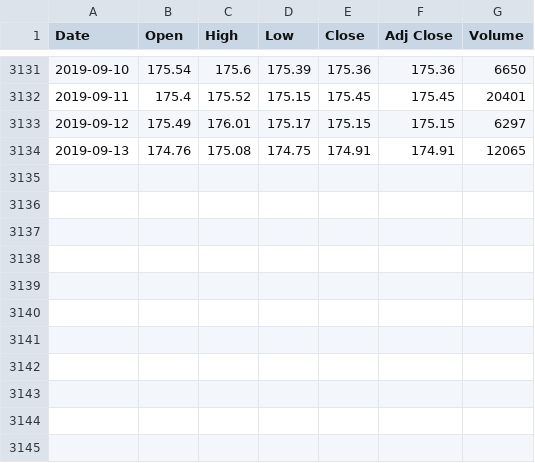
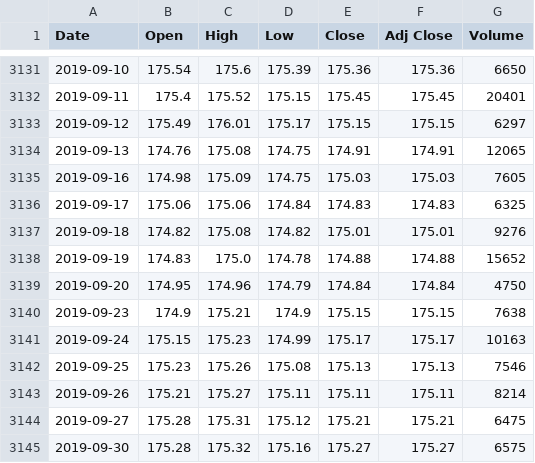
Before and after one commit to sasadangelo/finance, a CSV file: database/quotes/IBGX.MI.csv, drawn as a sheet; only a part is shown, gaps mark what is left out.

Commit message:
Update quotes

```diff
--- a/database/quotes/IBGX.MI.csv
+++ b/database/quotes/IBGX.MI.csv
@@ -3134 +3134,12 @@ Date,Open,High,Low,Close,Adj Close,Volume
 2019-09-13,174.76,175.08,174.75,174.91,174.91,12065
+2019-09-16,174.98,175.09,174.75,175.03,175.03,7605
+2019-09-17,175.06,175.06,174.84,174.83,174.83,6325
+2019-09-18,174.82,175.08,174.82,175.01,175.01,9276
+2019-09-19,174.83,175.0,174.78,174.88,174.88,15652
+2019-09-20,174.95,174.96,174.79,174.84,174.84,4750
+2019-09-23,174.9,175.21,174.9,175.15,175.15,7638
+2019-09-24,175.15,175.23,174.99,175.17,175.17,10163
+2019-09-25,175.23,175.26,175.08,175.13,175.13,7546
+2019-09-26,175.21,175.27,175.11,175.11,175.11,8214
+2019-09-27,175.28,175.31,175.12,175.21,175.21,6475
+2019-09-30,175.28,175.32,175.16,175.27,175.27,6575
```
Also changed, not shown: database/quotes/EMG.MI.csv, database/quotes/IBGM.MI.csv, 53 other files.
